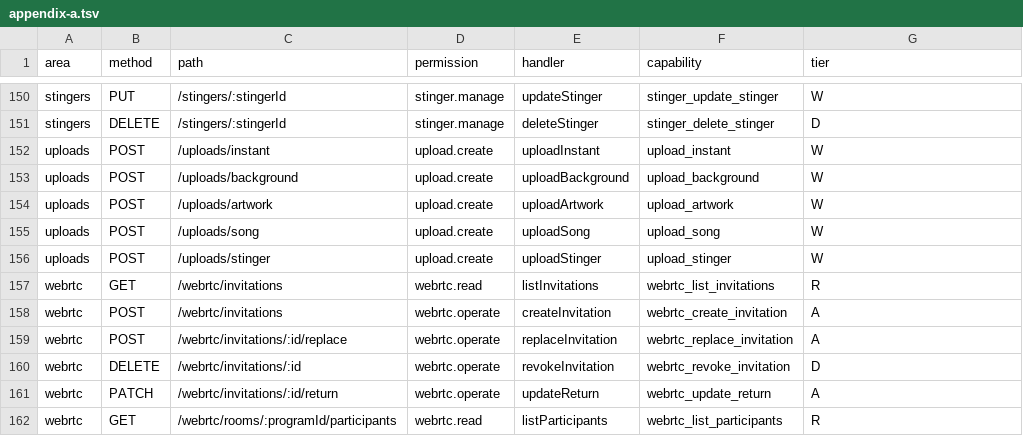
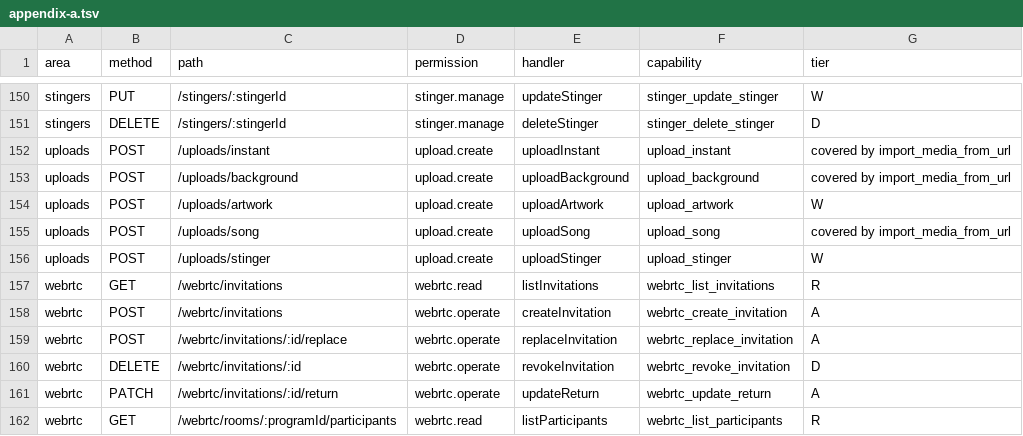
Before and after one commit to gaulatti/alcantara, a TSV file: backend/src/mcp/appendix-a.tsv, drawn as a sheet; only a part is shown, gaps mark what is left out.

```diff
--- a/backend/src/mcp/appendix-a.tsv
+++ b/backend/src/mcp/appendix-a.tsv
@@ -151,6 +151,6 @@ stingers	PUT	/stingers/:stingerId	stinger.manage	updateStinger	stinger_update_st
 stingers	DELETE	/stingers/:stingerId	stinger.manage	deleteStinger	stinger_delete_stinger	D
-uploads	POST	/uploads/instant	upload.create	uploadInstant	upload_instant	W
-uploads	POST	/uploads/background	upload.create	uploadBackground	upload_background	W
+uploads	POST	/uploads/instant	upload.create	uploadInstant	upload_instant	covered by import_media_from_url
+uploads	POST	/uploads/background	upload.create	uploadBackground	upload_background	covered by import_media_from_url
 uploads	POST	/uploads/artwork	upload.create	uploadArtwork	upload_artwork	W
-uploads	POST	/uploads/song	upload.create	uploadSong	upload_song	W
+uploads	POST	/uploads/song	upload.create	uploadSong	upload_song	covered by import_media_from_url
 uploads	POST	/uploads/stinger	upload.create	uploadStinger	upload_stinger	W
```
Also changed, not shown: 12 other files.
